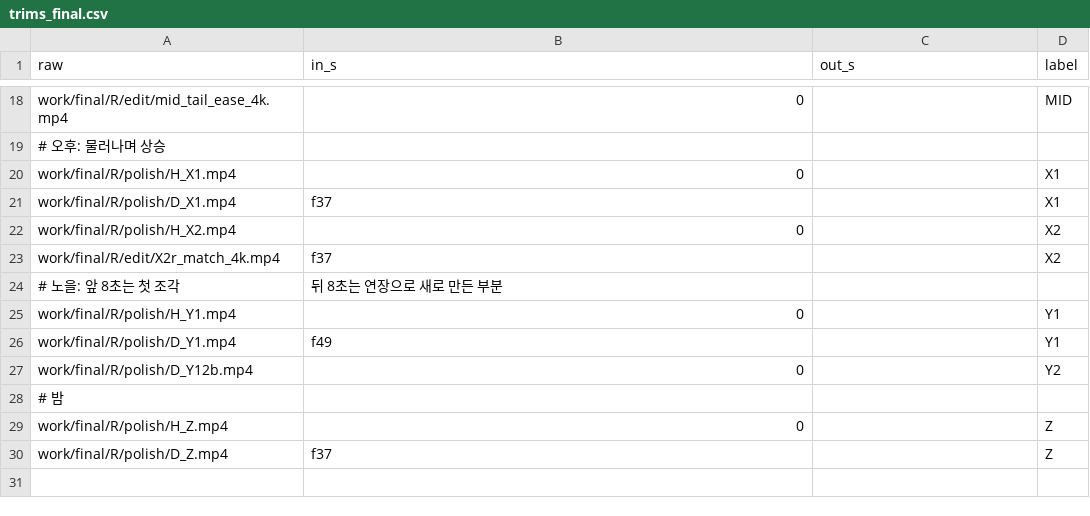
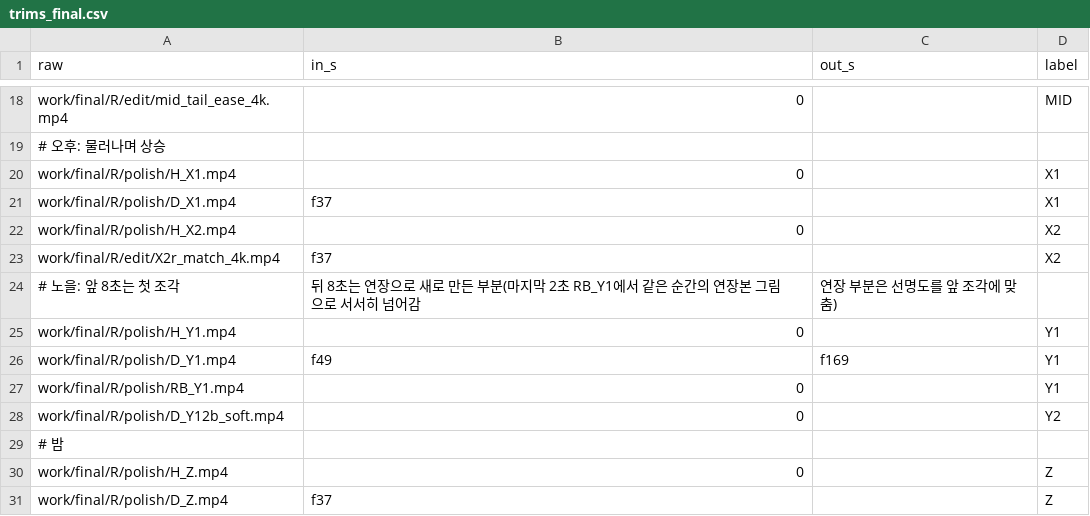
Before and after one commit to lkhh0408/lgh9766, a CSV file: work/final/R/trims_final.csv, drawn as a sheet; only a part is shown, gaps mark what is left out.

```diff
--- a/work/final/R/trims_final.csv
+++ b/work/final/R/trims_final.csv
@@ -23,6 +23,7 @@ work/final/R/polish/H_X2.mp4,0,,X2
 work/final/R/edit/X2r_match_4k.mp4,f37,,X2
-# 노을: 앞 8초는 첫 조각, 뒤 8초는 연장으로 새로 만든 부분
+# 노을: 앞 8초는 첫 조각, 뒤 8초는 연장으로 새로 만든 부분(마지막 2초 RB_Y1에서 같은 순간의 연장본 그림으로 서서히 넘어감, 연장 부분은 선명도를 앞 조각에 맞춤)
 work/final/R/polish/H_Y1.mp4,0,,Y1
-work/final/R/polish/D_Y1.mp4,f49,,Y1
-work/final/R/polish/D_Y12b.mp4,0,,Y2
+work/final/R/polish/D_Y1.mp4,f49,f169,Y1
+work/final/R/polish/RB_Y1.mp4,0,,Y1
+work/final/R/polish/D_Y12b_soft.mp4,0,,Y2
 # 밤
```
Also changed, not shown: 6 other files.
